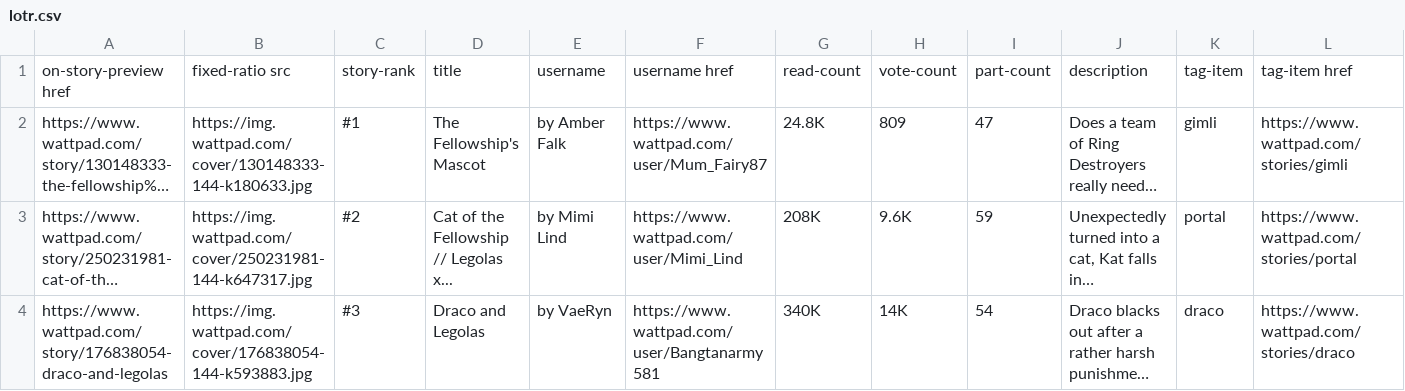
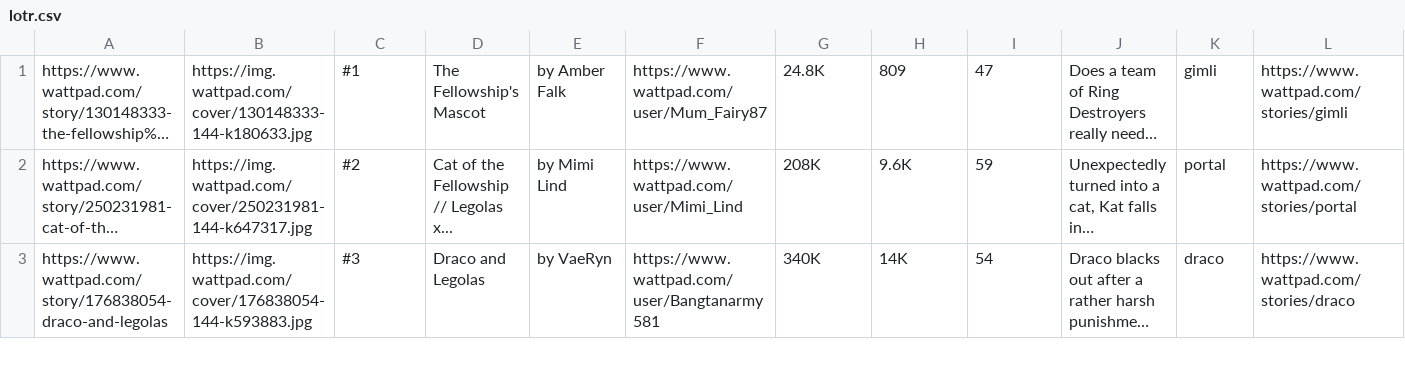
Before and after one commit to NathanCarr87/lotr-fan-fiction-data-pipe, a CSV file: data/lotr.csv, drawn as a sheet; only a part is shown; long unchanged cells end in …; rows hold the shown columns only; the diff covers the shown part only; the diff names each change by its address in the sheet, - before the commit and + after, or states it on an @@ line.

Commit message:
pulled all the data

```diff
--- a/data/lotr.csv
+++ b/data/lotr.csv
-row 1: on-story-preview href | fixed-ratio src | story-rank | title | username | username href | read-count | vote-count | part-count | description | tag-item | tag-item href
```
Also changed, not shown: 1 removed row elsewhere in this file, 2 other files.
